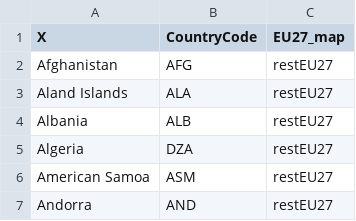
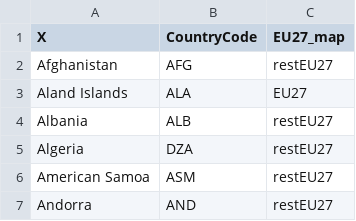
Before and after one commit to pik-piam/piamMappings, a CSV file: regional/extramapping_EU27.csv, drawn as a sheet; only a part is shown.

Commit message:
Revert "correct extramapping_EU27"
This reverts commit 7096463d308354c47fec0045fd39f3a7aef7df35.

```diff
--- a/regional/extramapping_EU27.csv
+++ b/regional/extramapping_EU27.csv
@@ -2,3 +2,3 @@ X;CountryCode;EU27_map
 Afghanistan;AFG;restEU27
-Aland Islands;ALA;restEU27
+Aland Islands;ALA;EU27
 Albania;ALB;restEU27
```
